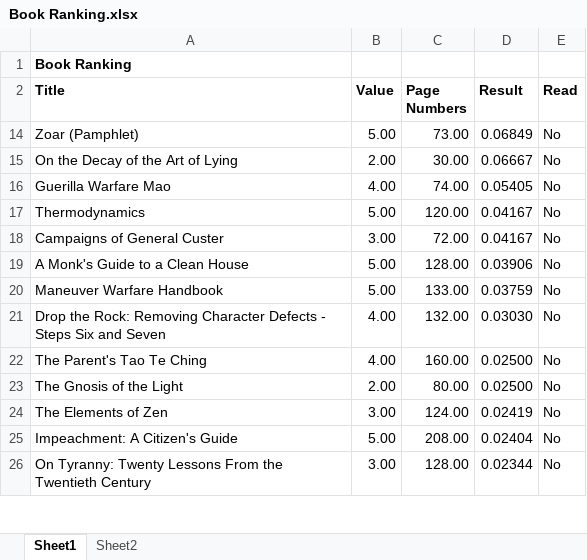
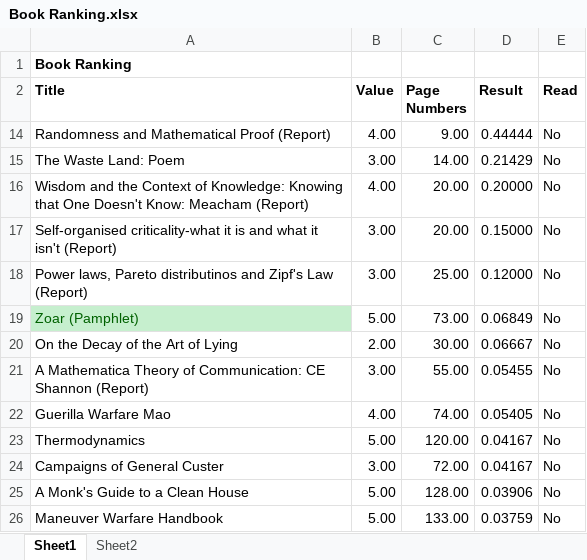
Before and after one commit to madickinson/Books-Read, an Excel workbook: Book Ranking.xlsx, sheet Sheet1, drawn as a sheet; only a part is shown; the shorter side is filled out with more unchanged rows; values as stored, in another font and other column widths than the file's, no borders; addresses are those after the commit; the diff names each change by its address in the sheet, - before the commit and + after, or states it on an @@ line.

Commit message:
Added already printed reports to list

```diff
--- a/Book Ranking.xlsx (sheet Sheet1)
+++ b/Book Ranking.xlsx (sheet Sheet1)
+row 14: Randomness and Mathematical Proof (Report) | 4.00 | 9.00 | 0.44444 | No
+row 15: The Waste Land: Poem | 3.00 | 14.00 | 0.21429 | No
+row 16: Wisdom and the Context of Knowledge: Knowing that One Doesn't Know: Meacham (Report) | 4.00 | 20.00 | 0.20000 | No
+row 17: Self-organised criticality-what it is and what it isn't (Report) | 3.00 | 20.00 | 0.15000 | No
+row 18: Power laws, Pareto distributinos and Zipf's Law (Report) | 3.00 | 25.00 | 0.12000 | No
@@ A19 fill: none → #C6EFCE, text colour: black → #006100 @@
+row 21: A Mathematica Theory of Communication: CE Shannon (Report) | 3.00 | 55.00 | 0.05455 | No
```
Also changed, not shown: formulas that keep their value.
